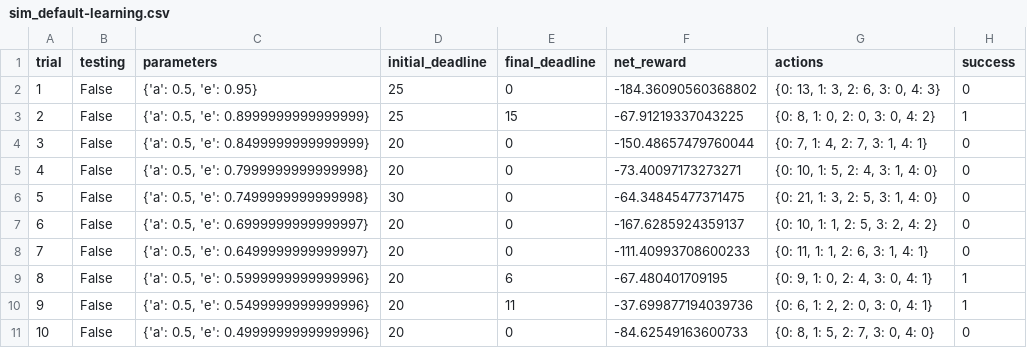
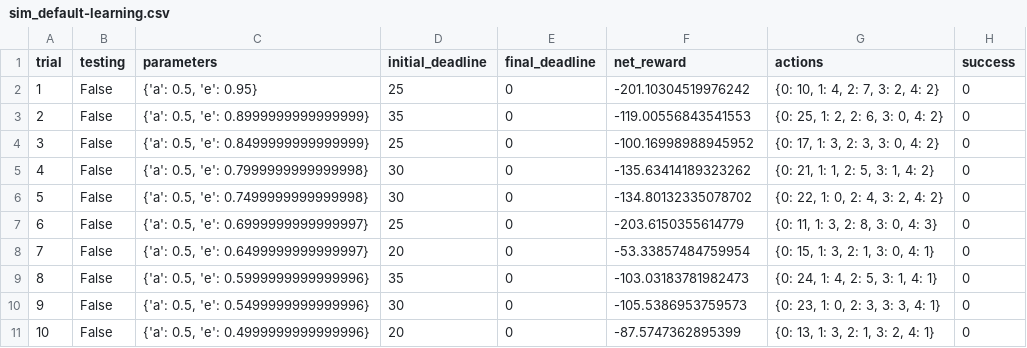
Before and after one commit to efidomb/smartcab, a CSV file: logs/sim_default-learning.csv, drawn as a sheet; only a part is shown; the diff covers the shown part only.

```diff
--- a/logs/sim_default-learning.csv
+++ b/logs/sim_default-learning.csv
@@ -1,11 +1,11 @@
 trial,testing,parameters,initial_deadline,final_deadline,net_reward,actions,success
-1,False,"{'a': 0.5, 'e': 0.95}",25,0,-184.36090560368802,"{0: 13, 1: 3, 2: 6, 3: 0, 4: 3}",0
-2,False,"{'a': 0.5, 'e': 0.8999999999999999}",25,15,-67.91219337043225,"{0: 8, 1: 0, 2: 0, 3: 0, 4: 2}",1
-3,False,"{'a': 0.5, 'e': 0.8499999999999999}",20,0,-150.48657479760044,"{0: 7, 1: 4, 2: 7, 3: 1, 4: 1}",0
-4,False,"{'a': 0.5, 'e': 0.7999999999999998}",20,0,-73.40097173273271,"{0: 10, 1: 5, 2: 4, 3: 1, 4: 0}",0
-5,False,"{'a': 0.5, 'e': 0.7499999999999998}",30,0,-64.34845477371475,"{0: 21, 1: 3, 2: 5, 3: 1, 4: 0}",0
-6,False,"{'a': 0.5, 'e': 0.6999999999999997}",20,0,-167.6285924359137,"{0: 10, 1: 1, 2: 5, 3: 2, 4: 2}",0
-7,False,"{'a': 0.5, 'e': 0.6499999999999997}",20,0,-111.40993708600233,"{0: 11, 1: 1, 2: 6, 3: 1, 4: 1}",0
-8,False,"{'a': 0.5, 'e': 0.5999999999999996}",20,6,-67.480401709195,"{0: 9, 1: 0, 2: 4, 3: 0, 4: 1}",1
-9,False,"{'a': 0.5, 'e': 0.5499999999999996}",20,11,-37.699877194039736,"{0: 6, 1: 2, 2: 0, 3: 0, 4: 1}",1
-10,False,"{'a': 0.5, 'e': 0.4999999999999996}",20,0,-84.62549163600733,"{0: 8, 1: 5, 2: 7, 3: 0, 4: 0}",0
+1,False,"{'a': 0.5, 'e': 0.95}",25,0,-201.10304519976242,"{0: 10, 1: 4, 2: 7, 3: 2, 4: 2}",0
+2,False,"{'a': 0.5, 'e': 0.8999999999999999}",35,0,-119.00556843541553,"{0: 25, 1: 2, 2: 6, 3: 0, 4: 2}",0
+3,False,"{'a': 0.5, 'e': 0.8499999999999999}",25,0,-100.16998988945952,"{0: 17, 1: 3, 2: 3, 3: 0, 4: 2}",0
+4,False,"{'a': 0.5, 'e': 0.7999999999999998}",30,0,-135.63414189323262,"{0: 21, 1: 1, 2: 5, 3: 1, 4: 2}",0
+5,False,"{'a': 0.5, 'e': 0.7499999999999998}",30,0,-134.80132335078702,"{0: 22, 1: 0, 2: 4, 3: 2, 4: 2}",0
+6,False,"{'a': 0.5, 'e': 0.6999999999999997}",25,0,-203.6150355614779,"{0: 11, 1: 3, 2: 8, 3: 0, 4: 3}",0
+7,False,"{'a': 0.5, 'e': 0.6499999999999997}",20,0,-53.33857484759954,"{0: 15, 1: 3, 2: 1, 3: 0, 4: 1}",0
+8,False,"{'a': 0.5, 'e': 0.5999999999999996}",35,0,-103.03183781982473,"{0: 24, 1: 4, 2: 5, 3: 1, 4: 1}",0
+9,False,"{'a': 0.5, 'e': 0.5499999999999996}",30,0,-105.5386953759573,"{0: 23, 1: 0, 2: 3, 3: 3, 4: 1}",0
+10,False,"{'a': 0.5, 'e': 0.4999999999999996}",20,0,-87.5747362895399,"{0: 13, 1: 3, 2: 1, 3: 2, 4: 1}",0
```
Also changed, not shown: 53 edited cells elsewhere in this file, logs/sim_no-learning.csv, 6 other files.
